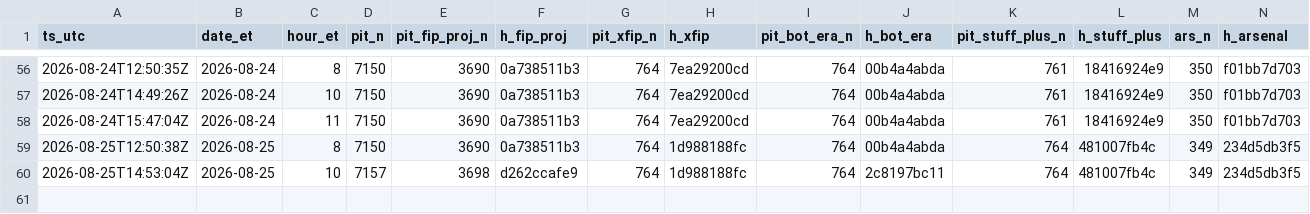
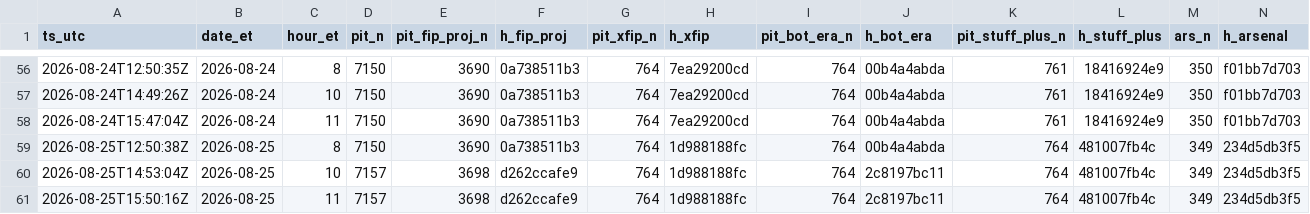
Before and after one commit to szerillo/mlb-tracker, a CSV file: data/stats_timing_log.csv, drawn as a sheet; only a part is shown, gaps mark what is left out; rows hold the shown columns only; the diff names each change by its address in the sheet, - before the commit and + after, or states it on an @@ line.

```diff
--- a/data/stats_timing_log.csv
+++ b/data/stats_timing_log.csv
+row 61: 2026-08-25T15:50:16Z | 2026-08-25 | 11 | 7157 | 3698 | d262ccafe9 | 764 | 1d988188fc | 764 | 2c8197bc11 | 764 | 481007fb4c | 349 | 234d5db3f5
```
Also changed, not shown: data/power_eye_2026.csv, 13 other files.
